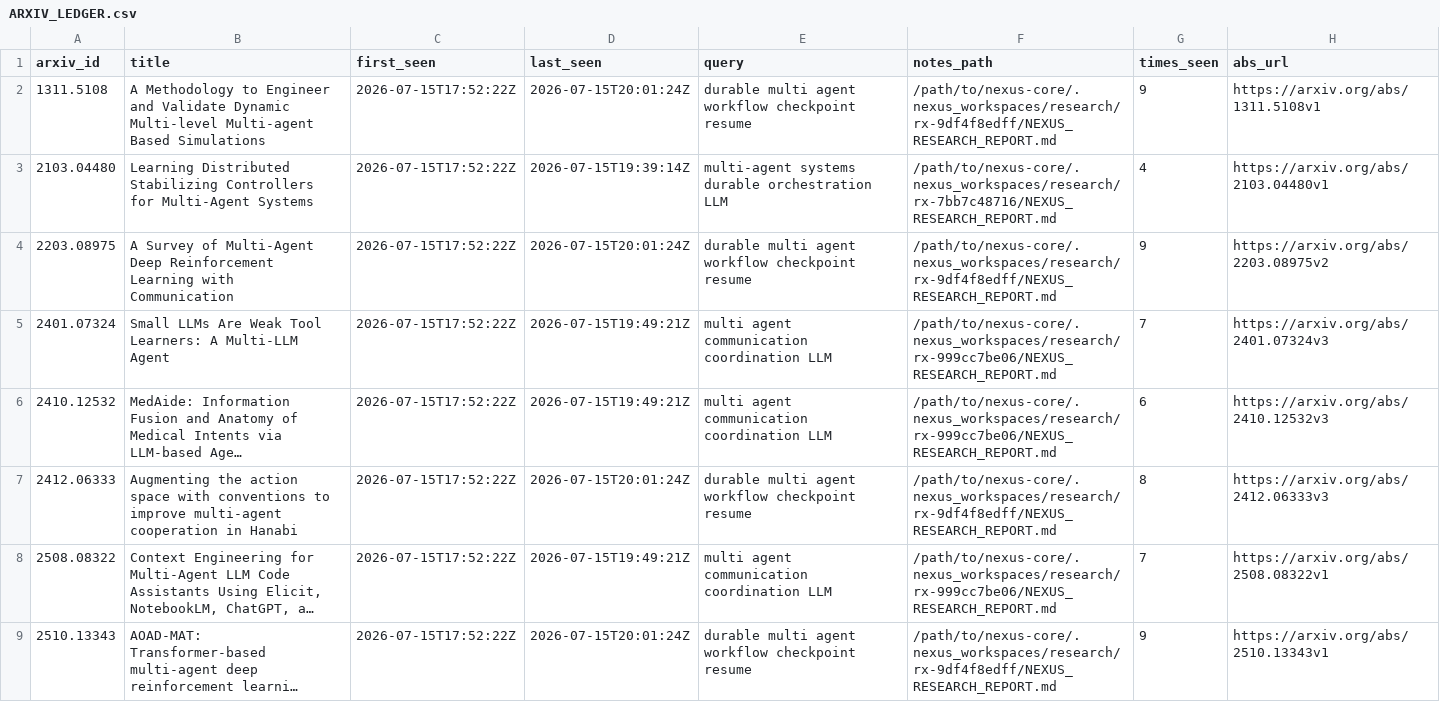
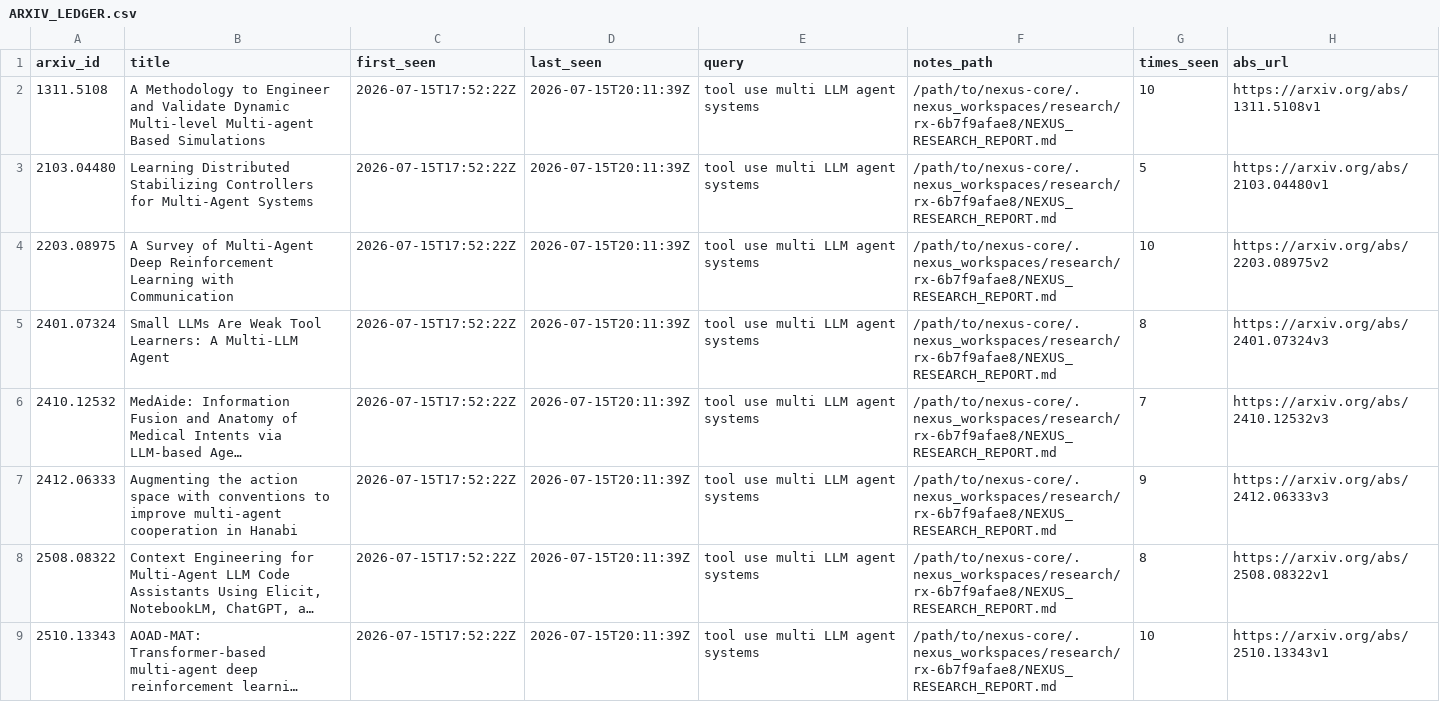
Before and after one commit to VincentMarquez/nexus-core, a CSV file: docs/ARXIV_LEDGER.csv, drawn as a sheet; only a part is shown; long unchanged cells end in …; the diff covers the shown part only; the diff names each change by its address in the sheet, - before the commit and + after, or states it on an @@ line.

Commit message:
chore(alive): full cycle: 20 arxiv + 20 repos + Grok 4.5 apply (turns≤64)

```diff
--- a/docs/ARXIV_LEDGER.csv
+++ b/docs/ARXIV_LEDGER.csv
-D2 (last_seen): 2026-07-15T20:01:24Z
+D2 (last_seen): 2026-07-15T20:11:39Z
-E2 (query): durable multi agent workflow checkpoint resume
+E2 (query): tool use multi LLM agent systems
-F2 (notes_path): /path/to/nexus-core/.nexus_workspaces/research/rx-9df4f8edff/NEXUS_RESEARCH_REPORT.md
+F2 (notes_path): /path/to/nexus-core/.nexus_workspaces/research/rx-6b7f9afae8/NEXUS_RESEARCH_REPORT.md
-G2 (times_seen): 9
+G2 (times_seen): 10
-D3 (last_seen): 2026-07-15T19:39:14Z
+D3 (last_seen): 2026-07-15T20:11:39Z
-E3 (query): multi-agent systems durable orchestration LLM
+E3 (query): tool use multi LLM agent systems
-F3 (notes_path): /path/to/nexus-core/.nexus_workspaces/research/rx-7bb7c48716/NEXUS_RESEARCH_REPORT.md
+F3 (notes_path): /path/to/nexus-core/.nexus_workspaces/research/rx-6b7f9afae8/NEXUS_RESEARCH_REPORT.md
-G3 (times_seen): 4
+G3 (times_seen): 5
-D4 (last_seen): 2026-07-15T20:01:24Z
+D4 (last_seen): 2026-07-15T20:11:39Z
-E4 (query): durable multi agent workflow checkpoint resume
+E4 (query): tool use multi LLM agent systems
-F4 (notes_path): /path/to/nexus-core/.nexus_workspaces/research/rx-9df4f8edff/NEXUS_RESEARCH_REPORT.md
+F4 (notes_path): /path/to/nexus-core/.nexus_workspaces/research/rx-6b7f9afae8/NEXUS_RESEARCH_REPORT.md
-G4 (times_seen): 9
+G4 (times_seen): 10
-D5:D6 (last_seen): 2026-07-15T19:49:21Z
+D5:D6 (last_seen): 2026-07-15T20:11:39Z
-E5:E6 (query): multi agent communication coordination LLM
+E5:E6 (query): tool use multi LLM agent systems
-F5:F6 (notes_path): /path/to/nexus-core/.nexus_workspaces/research/rx-999cc7be06/NEXUS_RESEARCH_REPORT.md
+F5:F6 (notes_path): /path/to/nexus-core/.nexus_workspaces/research/rx-6b7f9afae8/NEXUS_RESEARCH_REPORT.md
-G5 (times_seen): 7
+G5 (times_seen): 8
-G6 (times_seen): 6
+G6 (times_seen): 7
-D7 (last_seen): 2026-07-15T20:01:24Z
+D7 (last_seen): 2026-07-15T20:11:39Z
-E7 (query): durable multi agent workflow checkpoint resume
+E7 (query): tool use multi LLM agent systems
-F7 (notes_path): /path/to/nexus-core/.nexus_workspaces/research/rx-9df4f8edff/NEXUS_RESEARCH_REPORT.md
+F7 (notes_path): /path/to/nexus-core/.nexus_workspaces/research/rx-6b7f9afae8/NEXUS_RESEARCH_REPORT.md
-G7 (times_seen): 8
+G7 (times_seen): 9
-D8 (last_seen): 2026-07-15T19:49:21Z
+D8 (last_seen): 2026-07-15T20:11:39Z
-E8 (query): multi agent communication coordination LLM
+E8 (query): tool use multi LLM agent systems
-F8 (notes_path): /path/to/nexus-core/.nexus_workspaces/research/rx-999cc7be06/NEXUS_RESEARCH_REPORT.md
+F8 (notes_path): /path/to/nexus-core/.nexus_workspaces/research/rx-6b7f9afae8/NEXUS_RESEARCH_REPORT.md
-G8 (times_seen): 7
+G8 (times_seen): 8
-D9 (last_seen): 2026-07-15T20:01:24Z
+D9 (last_seen): 2026-07-15T20:11:39Z
-E9 (query): durable multi agent workflow checkpoint resume
+E9 (query): tool use multi LLM agent systems
-F9 (notes_path): /path/to/nexus-core/.nexus_workspaces/research/rx-9df4f8edff/NEXUS_RESEARCH_REPORT.md
+F9 (notes_path): /path/to/nexus-core/.nexus_workspaces/research/rx-6b7f9afae8/NEXUS_RESEARCH_REPORT.md
-G9 (times_seen): 9
+G9 (times_seen): 10
```
Also changed, not shown: 43 edited cells elsewhere in this file, 9 other files.
